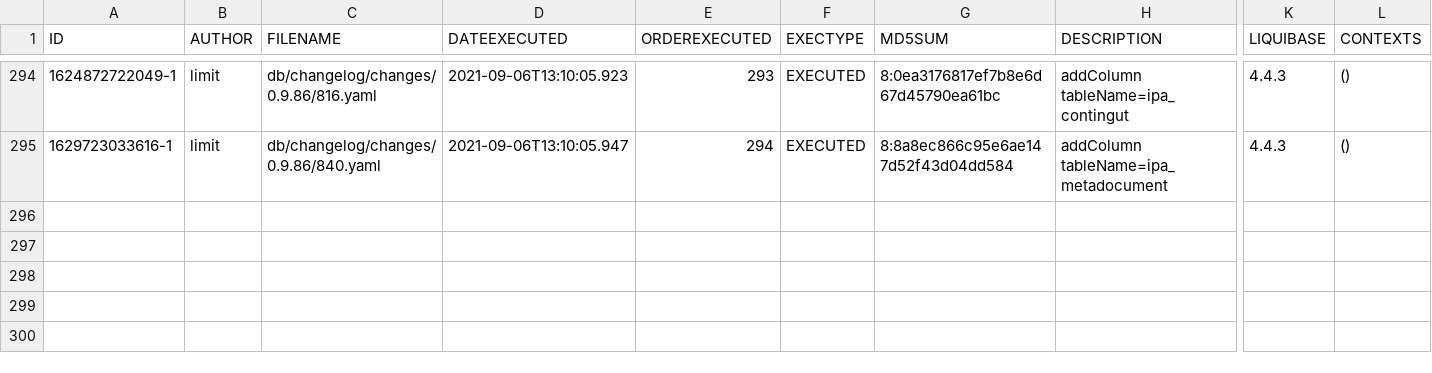
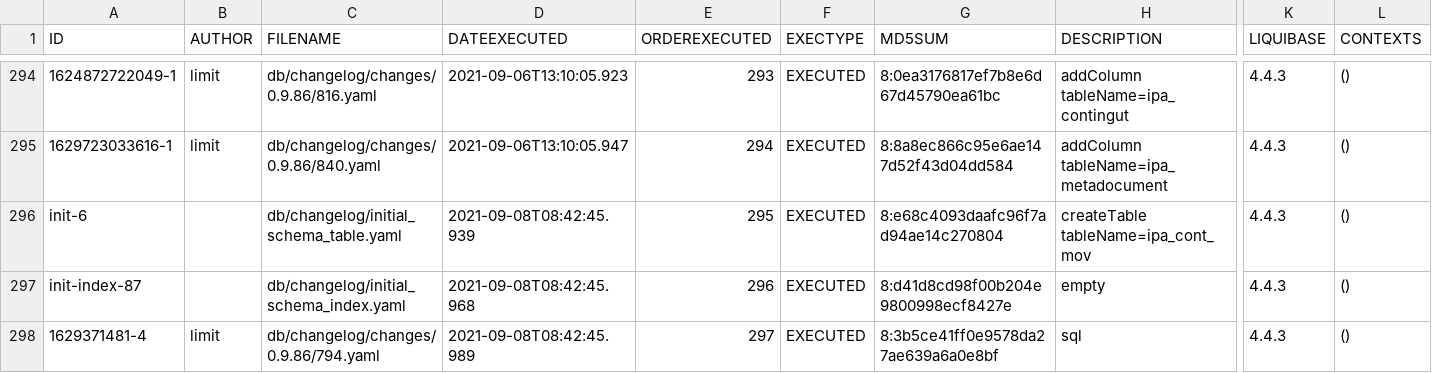
Before and after one commit to GovernIB/ripea, a CSV file: ripea-core/liquibase/databasechangelogs/databasechangelog_0.9.86.csv, drawn as a sheet; only a part is shown, gaps mark what is left out; rows hold the shown columns only; the diff names each change by its address in the sheet, - before the commit and + after, or states it on an @@ line.

```diff
--- a/ripea-core/liquibase/databasechangelogs/databasechangelog_0.9.86.csv
+++ b/ripea-core/liquibase/databasechangelogs/databasechangelog_0.9.86.csv
+row 296: init-6 |  | db/changelog/initial_schema_table.yaml | 2021-09-08T08:42:45.939 | 295 | EXECUTED | 8:e68c4093daafc96f7ad94ae14c270804 | createTable tableName=ipa_cont_mov | 4.4.3 | ()
+row 297: init-index-87 |  | db/changelog/initial_schema_index.yaml | 2021-09-08T08:42:45.968 | 296 | EXECUTED | 8:d41d8cd98f00b204e9800998ecf8427e | empty | 4.4.3 | ()
+row 298: 1629371481-4 | limit | db/changelog/changes/0.9.86/794.yaml | 2021-09-08T08:42:45.989 | 297 | EXECUTED | 8:3b5ce41ff0e9578da27ae639a6a0e8bf | sql | 4.4.3 | ()
```
Also changed, not shown: 1 other file.
